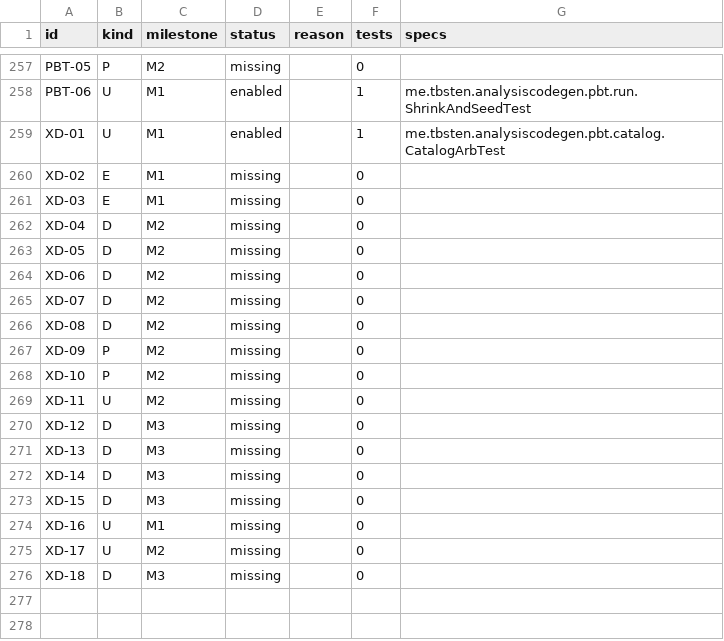
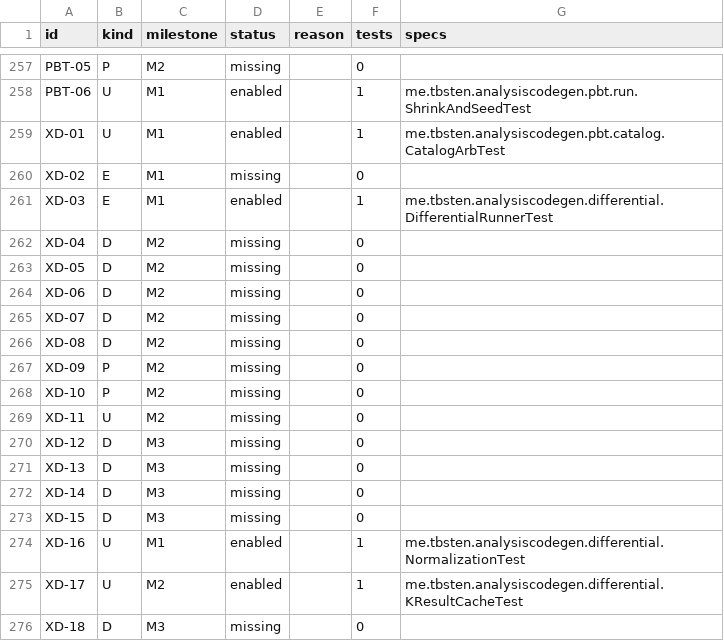
Before and after one commit to TBSten/analysis-code-gen, a CSV file: quality/case-status.csv, drawn as a sheet; only a part is shown, gaps mark what is left out.

```diff
--- a/quality/case-status.csv
+++ b/quality/case-status.csv
@@ -260,3 +260,3 @@ XD-01,U,M1,enabled,,1,me.tbsten.analysiscodegen.pbt.catalog.CatalogArbTest
 XD-02,E,M1,missing,,0,
-XD-03,E,M1,missing,,0,
+XD-03,E,M1,enabled,,1,me.tbsten.analysiscodegen.differential.DifferentialRunnerTest
 XD-04,D,M2,missing,,0,
@@ -273,4 +273,4 @@ XD-14,D,M3,missing,,0,
 XD-15,D,M3,missing,,0,
-XD-16,U,M1,missing,,0,
-XD-17,U,M2,missing,,0,
+XD-16,U,M1,enabled,,1,me.tbsten.analysiscodegen.differential.NormalizationTest
+XD-17,U,M2,enabled,,1,me.tbsten.analysiscodegen.differential.KResultCacheTest
 XD-18,D,M3,missing,,0,
```
Also changed, not shown: 17 other files.
